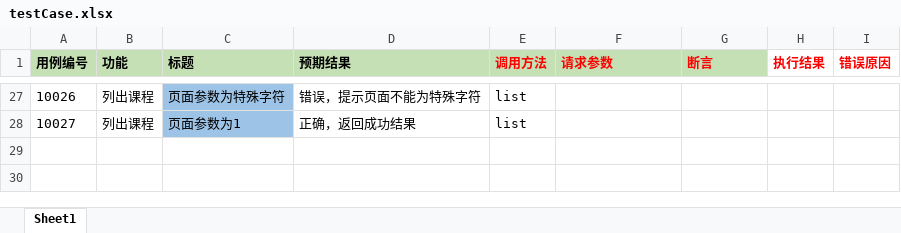
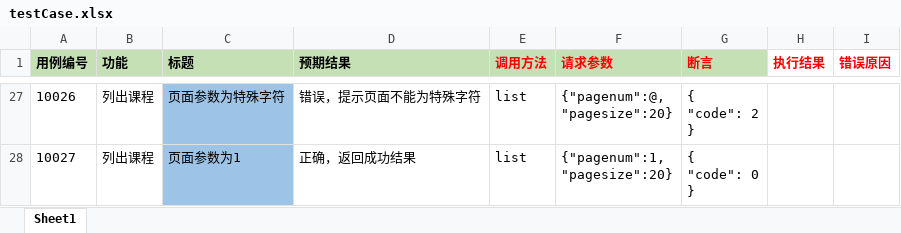
Before and after one commit to zengyuewen/api_auto_test_frame, an Excel workbook: data/testCase.xlsx, sheet Sheet1, drawn as a sheet; only a part is shown, gaps mark what is left out; values as stored, in another font and other column widths than the file's, no borders; ↵ is a line break in a cell; the diff covers the shown part only; the diff names each change by its address in the sheet, - before the commit and + after, or states it on an @@ line.

```diff
--- a/data/testCase.xlsx (sheet Sheet1)
+++ b/data/testCase.xlsx (sheet Sheet1)
-F27 (请求参数): (empty)
+F27 (请求参数): {"pagenum":@, ↵ "pagesize":20}
-G27 (断言): (empty)
+G27 (断言): { ↵ "code": 2 ↵ }
-F28 (请求参数): (empty)
+F28 (请求参数): {"pagenum":1, ↵ "pagesize":20}
-G28 (断言): (empty)
+G28 (断言): { ↵ "code": 0 ↵ }
```
Also changed, not shown: 41 edited cells elsewhere in this sheet, 18 other files.
